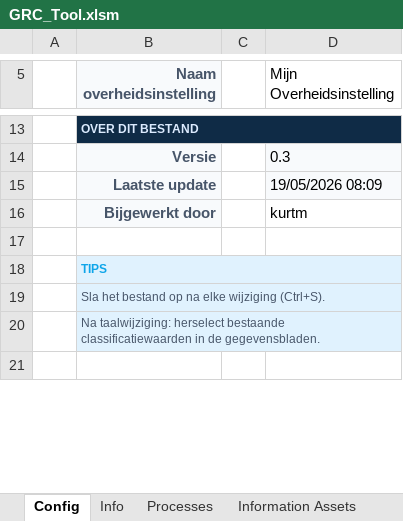
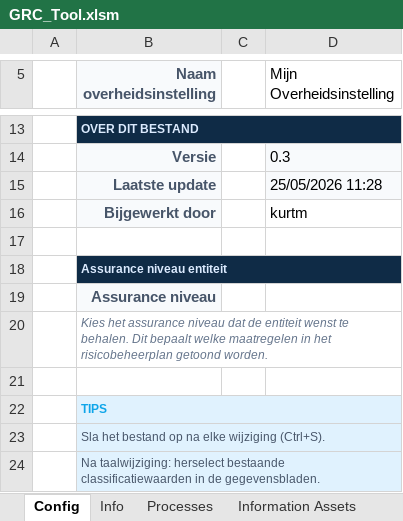
Before and after one commit to kurt253/GRC-0.0, an Excel workbook: data/template/GRC_Tool.xlsm, sheet Config, drawn as a sheet; only a part is shown, gaps mark what is left out; the shorter side is filled out with more unchanged rows; values as stored, in another font and other column widths than the file's, no borders; the diff names each change by its address in the sheet, - before the commit and + after, or states it on an @@ line.

```diff
--- a/data/template/GRC_Tool.xlsm (sheet Config)
+++ b/data/template/GRC_Tool.xlsm (sheet Config)
-D15 (Mijn Overheidsinstelling): 19/05/2026 08:09
+D15 (Mijn Overheidsinstelling): 25/05/2026 11:28
+row 17: (empty)
+row 18:  | Assurance niveau entiteit
+row 19:  | Assurance niveau
+row 20:  | Kies het assurance niveau dat de entiteit wenst te behalen. Dit bepaalt welke maatregelen in het risicobeheerplan getoond worden.
```
Also changed, not shown: other sheet tabs, charts or pictures, 13 other files.
